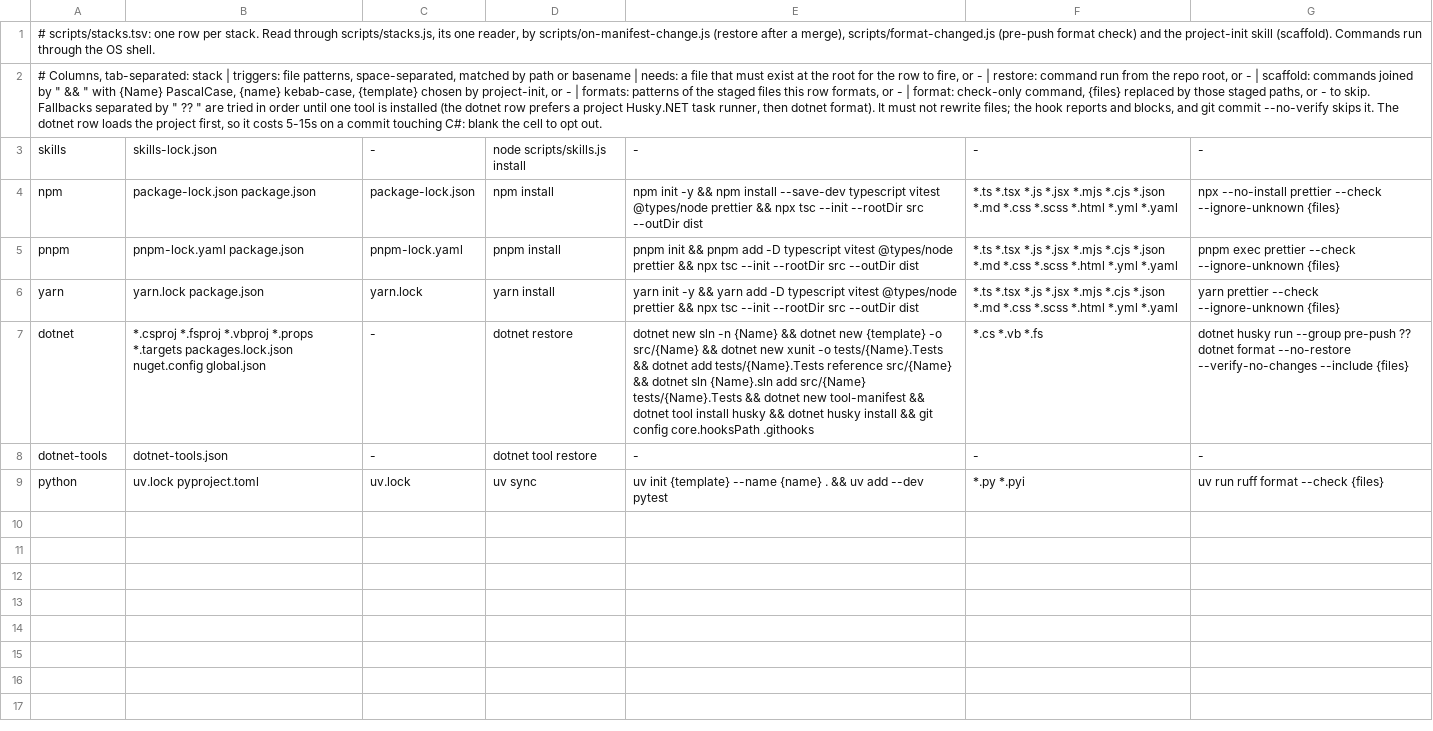
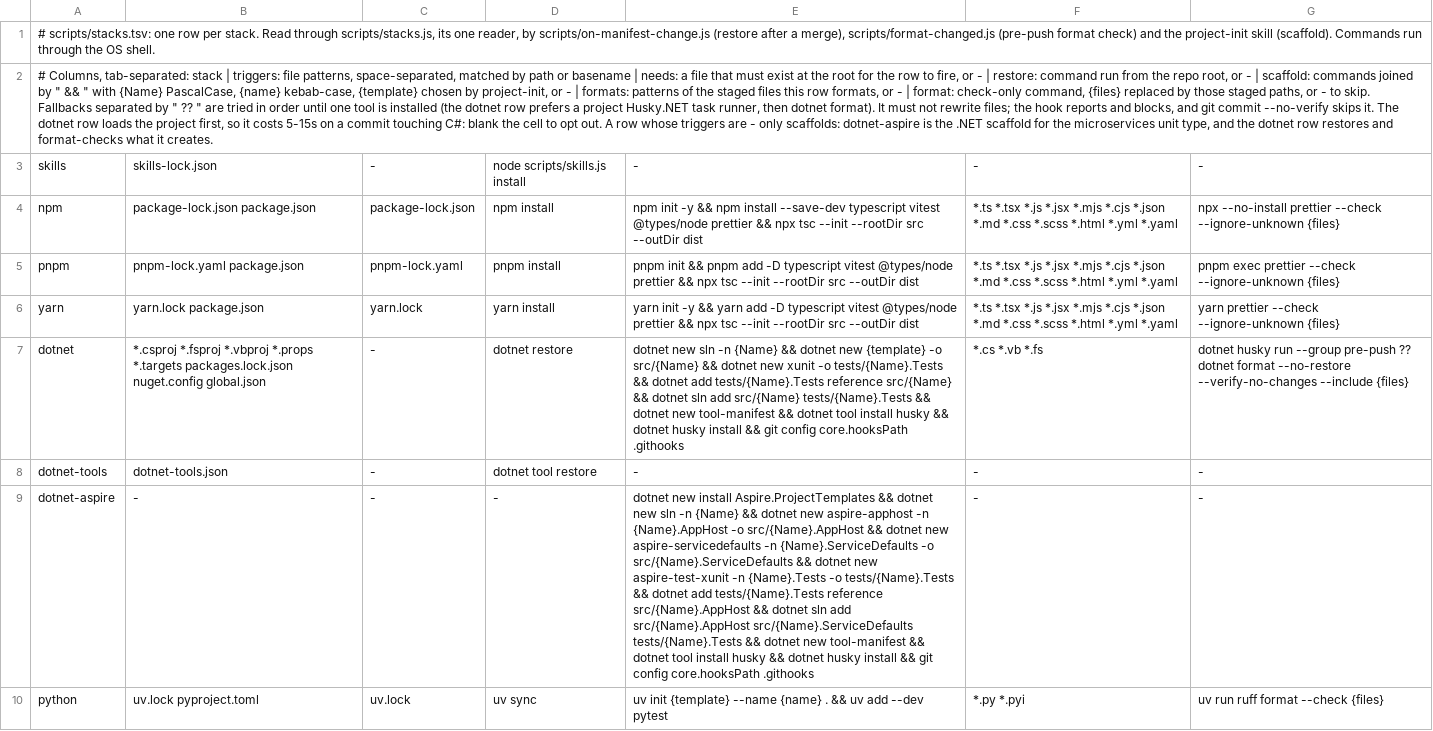
Before and after one commit to salaros/ai-harness, a TSV file: scripts/stacks.tsv, drawn as a sheet; the diff names each change by its address in the sheet, - before the commit and + after, or states it on an @@ line.

```diff
--- a/scripts/stacks.tsv
+++ b/scripts/stacks.tsv
-A2: …opt out.
+A2: …opt out. A row whose triggers are - only scaffolds: dotnet-aspire is the .NET scaffold for the microservices unit type, and the dotnet row restores and format-checks what it creates.
-E7: …dotnet sln {Name}.sln add src/{Name}…
+E7: …dotnet sln add src/{Name}…
+row 9: dotnet-aspire | - | - | - | dotnet new install Aspire.ProjectTemplates && dotnet new sln -n {Name} && dotnet new aspire-apphost -n {Name}.AppHost -o src/{Name}.AppHost && dotnet new aspire-servicedefaults -n {Name}.ServiceDefaults -o src/{Name}.ServiceDefaults && dotnet new aspire-test-xunit -n {Name}.Tests -o tests/{Name}.Tests && dotnet add tests/{Name}.Tests reference src/{Name}.AppHost && dotnet sln add src/{Name}.AppHost src/{Name}.ServiceDefaults tests/{Name}.Tests && dotnet new tool-manifest && dotnet tool install husky && dotnet husky install && git config core.hooksPath .githooks | - | -
```
Also changed, not shown: 5 other files.
